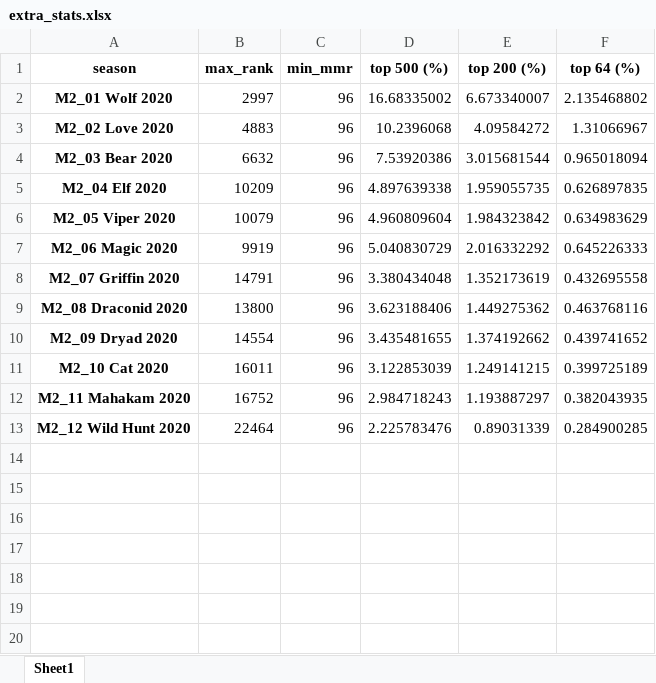
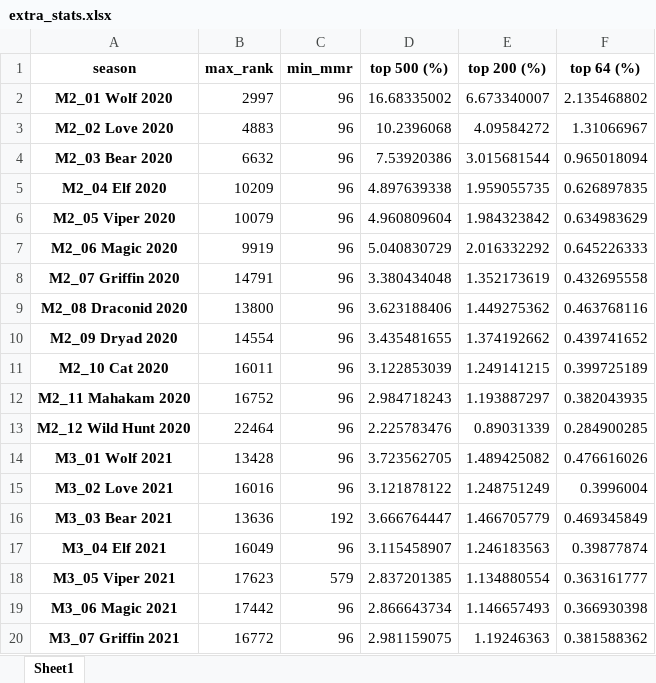
Before and after one commit to 4dcu-be/GwentRank, an Excel workbook: output/extra_stats.xlsx, sheet Sheet1, drawn as a sheet; values as stored, in another font and other column widths than the file's, no borders; the diff names each change by its address in the sheet, - before the commit and + after, or states it on an @@ line.

```diff
--- a/output/extra_stats.xlsx (sheet Sheet1)
+++ b/output/extra_stats.xlsx (sheet Sheet1)
+row 14: M3_01 Wolf 2021 | 13428 | 96 | 3.723562705 | 1.489425082 | 0.476616026
+row 15: M3_02 Love 2021 | 16016 | 96 | 3.121878122 | 1.248751249 | 0.3996004
+row 16: M3_03 Bear 2021 | 13636 | 192 | 3.666764447 | 1.466705779 | 0.469345849
+row 17: M3_04 Elf 2021 | 16049 | 96 | 3.115458907 | 1.246183563 | 0.39877874
+row 18: M3_05 Viper 2021 | 17623 | 579 | 2.837201385 | 1.134880554 | 0.363161777
+row 19: M3_06 Magic 2021 | 17442 | 96 | 2.866643734 | 1.146657493 | 0.366930398
+row 20: M3_07 Griffin 2021 | 16772 | 96 | 2.981159075 | 1.19246363 | 0.381588362
```
Also changed, not shown: output/national_stats.xlsx, output/player_estimates.xlsx, 47 other files.
